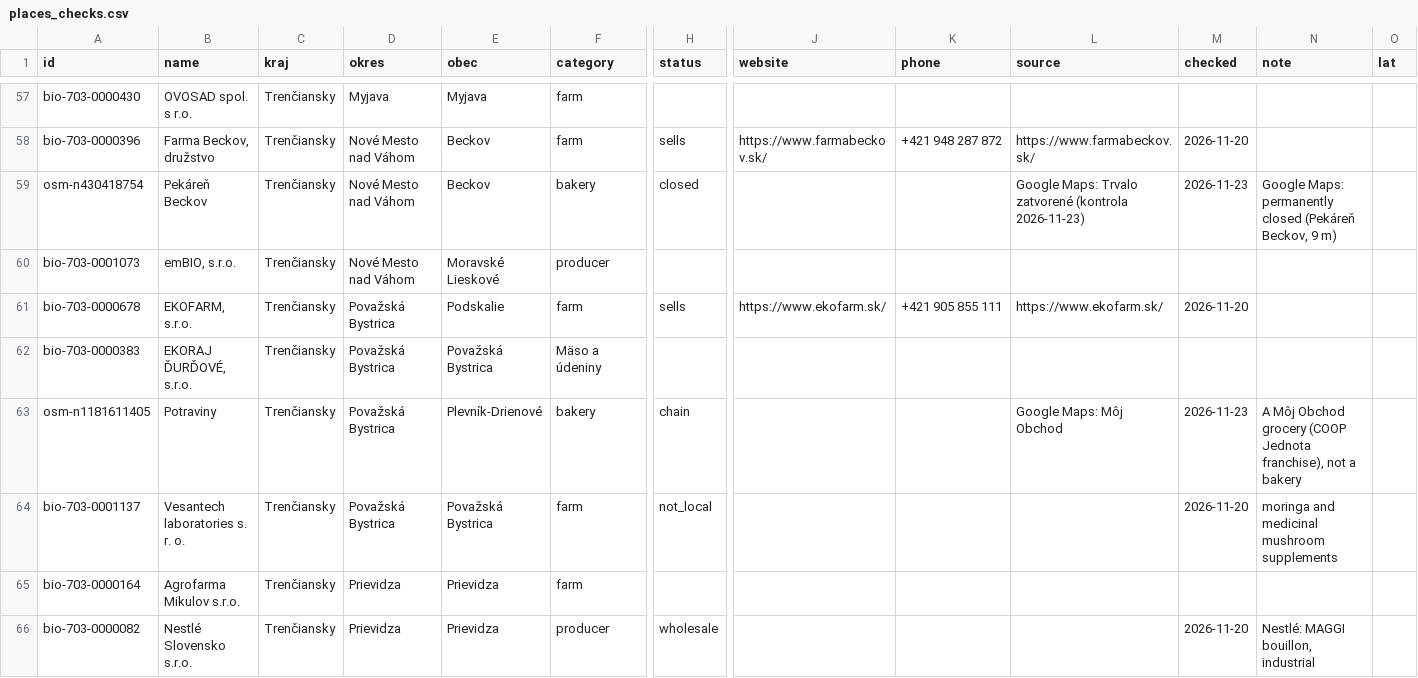
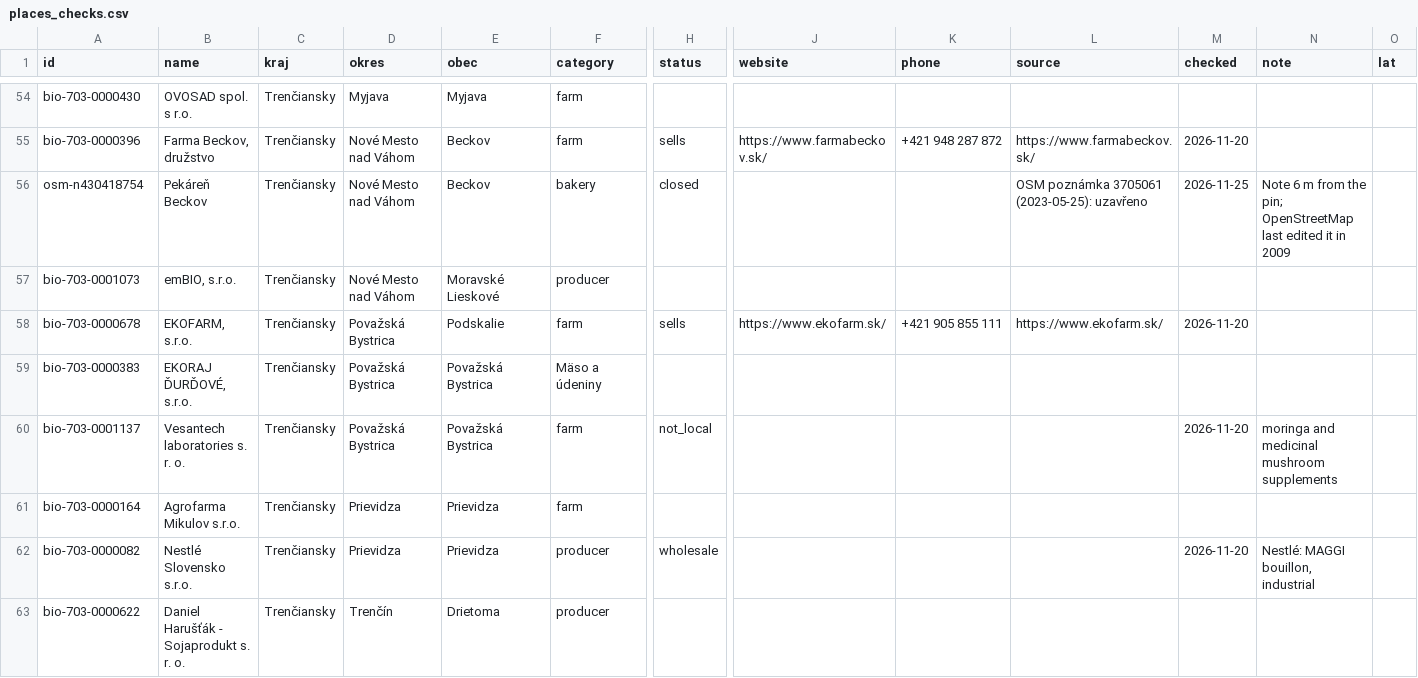
Before and after one commit to PapkoSD/ALECO, a CSV file: data/checks/places_checks.csv, drawn as a sheet; only a part is shown, gaps mark what is left out; the shorter side is filled out with more unchanged rows; removed rows and columns are numbered as before the commit, all else as after; rows hold the shown columns only; the diff covers the shown part only; the diff names each change by its address in the sheet, - before the commit and + after, or states it on an @@ line.

```diff
--- a/data/checks/places_checks.csv
+++ b/data/checks/places_checks.csv
-L56 (source): Google Maps: Trvalo zatvorené (kontrola 2026-11-23)
+L56 (source): OSM poznámka 3705061 (2023-05-25): uzavřeno
-M56 (checked): 2026-11-23
+M56 (checked): 2026-11-25
-N56 (note): Google Maps: permanently closed (Pekáreň Beckov, 9 m)
+N56 (note): Note 6 m from the pin; OpenStreetMap last edited it in 2009
-row 63: osm-n1181611405 | Potraviny | Trenčiansky | Považská Bystrica | Plevník-Drienové | bakery | chain |  |  | Google Maps: Môj Obchod | 2026-11-23 | A Môj Obchod grocery (COOP Jednota franchise), not a bakery
```
Also changed, not shown: 8 removed rows and 17 edited cells elsewhere in this file, site/data/places.csv, 11 other files.
